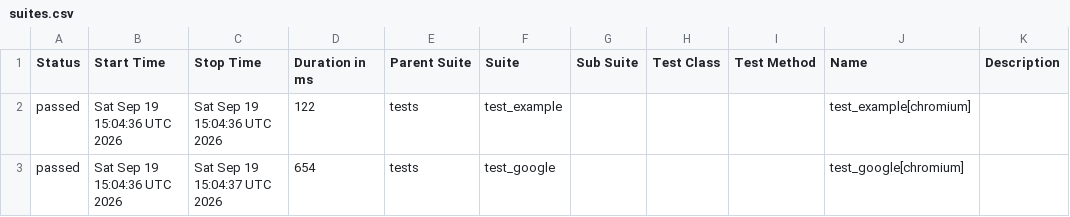
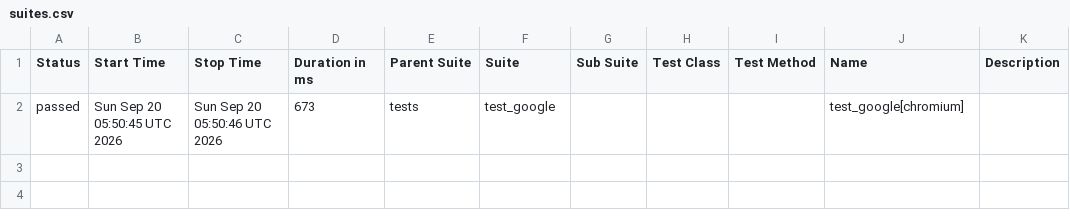
Before and after one commit to sachinkp09/my-playwright-ci-project, a CSV file: data/suites.csv, drawn as a sheet.

```diff
--- a/data/suites.csv
+++ b/data/suites.csv
@@ -1,3 +1,2 @@
 "Status","Start Time","Stop Time","Duration in ms","Parent Suite","Suite","Sub Suite","Test Class","Test Method","Name","Description"
-"passed","Sat Sep 19 15:04:36 UTC 2026","Sat Sep 19 15:04:36 UTC 2026","122","tests","test_example","","","","test_example[chromium]",""
-"passed","Sat Sep 19 15:04:36 UTC 2026","Sat Sep 19 15:04:37 UTC 2026","654","tests","test_google","","","","test_google[chromium]",""
+"passed","Sun Sep 20 05:50:45 UTC 2026","Sun Sep 20 05:50:46 UTC 2026","673","tests","test_google","","","","test_google[chromium]",""
```
Also changed, not shown: 45 other files.
